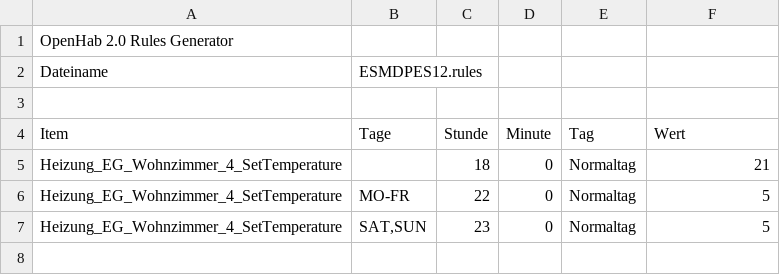
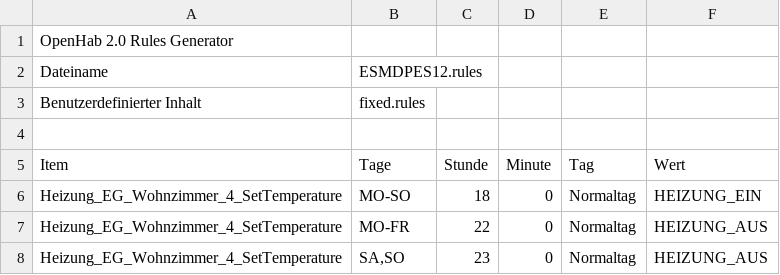
Before and after one commit to ChriZ982/OpenHab2RulesGenerator, a CSV file: rules.csv, drawn as a sheet.

```diff
--- a/rules.csv
+++ b/rules.csv
@@ -2,6 +2,7 @@ OpenHab 2.0 Rules Generator;;;;;
 Dateiname;ESMDPES12.rules;;;;
+Benutzerdefinierter Inhalt;fixed.rules;;;;
 ;;;;;
 Item;Tage;Stunde;Minute;Tag;Wert
-Heizung_EG_Wohnzimmer_4_SetTemperature;;18;0;Normaltag;21
-Heizung_EG_Wohnzimmer_4_SetTemperature;MO-FR;22;0;Normaltag;5
-Heizung_EG_Wohnzimmer_4_SetTemperature;SAT,SUN;23;0;Normaltag;5
+Heizung_EG_Wohnzimmer_4_SetTemperature;MO-SO;18;0;Normaltag;HEIZUNG_EIN
+Heizung_EG_Wohnzimmer_4_SetTemperature;MO-FR;22;0;Normaltag;HEIZUNG_AUS
+Heizung_EG_Wohnzimmer_4_SetTemperature;SA,SO;23;0;Normaltag;HEIZUNG_AUS
```
Also changed, not shown: 8 other files.
